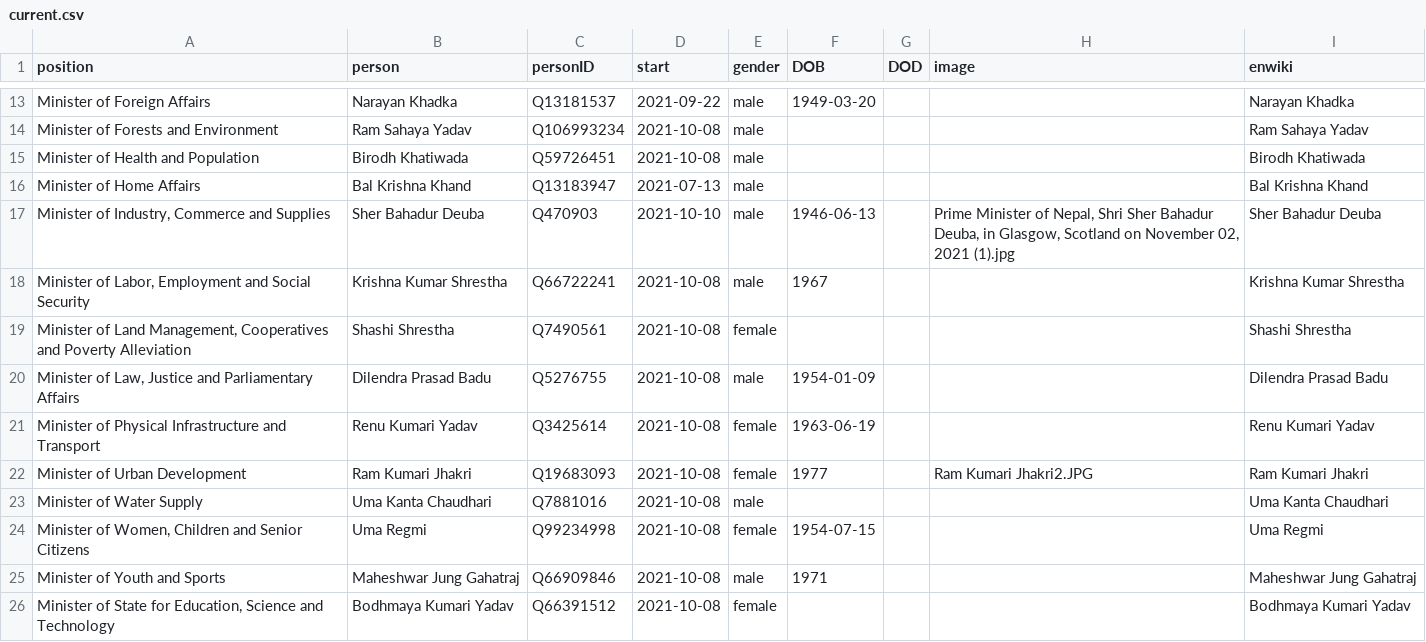
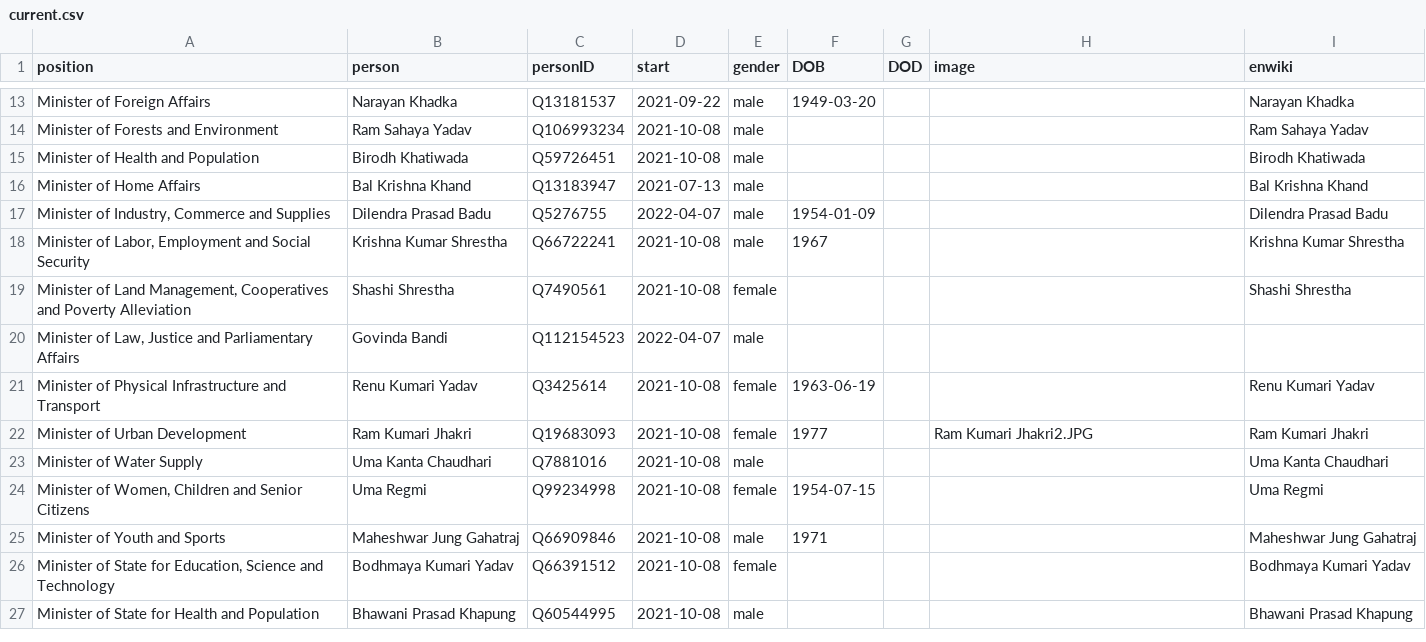
Before and after one commit to every-politician-scrapers/nepal-ministers, a CSV file: html/current.csv, drawn as a sheet; only a part is shown, gaps mark what is left out; the shorter side is filled out with more unchanged rows.

```diff
--- a/html/current.csv
+++ b/html/current.csv
@@ -16,6 +16,6 @@ Minister of Health and Population,Birodh Khatiwada,Q59726451,2021-10-08,male,,,,
 Minister of Home Affairs,Bal Krishna Khand,Q13183947,2021-07-13,male,,,,Bal Krishna Khand
-"Minister of Industry, Commerce and Supplies",Sher Bahadur Deuba,Q470903,2021-10-10,male,1946-06-13,,"Prime Minister of Nepal, Shri Sher Bahadur Deuba, in Glasgow, Scotland on November 02, 2021 (1).jpg",Sher Bahadur Deuba
+"Minister of Industry, Commerce and Supplies",Dilendra Prasad Badu,Q5276755,2022-04-07,male,1954-01-09,,,Dilendra Prasad Badu
 "Minister of Labor, Employment and Social Security",Krishna Kumar Shrestha,Q66722241,2021-10-08,male,1967,,,Krishna Kumar Shrestha
 "Minister of Land Management, Cooperatives and Poverty Alleviation",Shashi Shrestha,Q7490561,2021-10-08,female,,,,Shashi Shrestha
-"Minister of Law, Justice and Parliamentary Affairs",Dilendra Prasad Badu,Q5276755,2021-10-08,male,1954-01-09,,,Dilendra Prasad Badu
+"Minister of Law, Justice and Parliamentary Affairs",Govinda Bandi,Q112154523,2022-04-07,male,,,,
 Minister of Physical Infrastructure and Transport,Renu Kumari Yadav,Q3425614,2021-10-08,female,1963-06-19,,,Renu Kumari Yadav
```
Also changed, not shown: html/holders21.csv, 1 other file.
